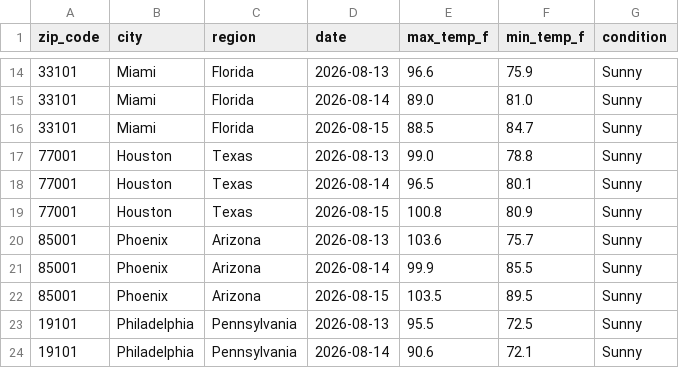
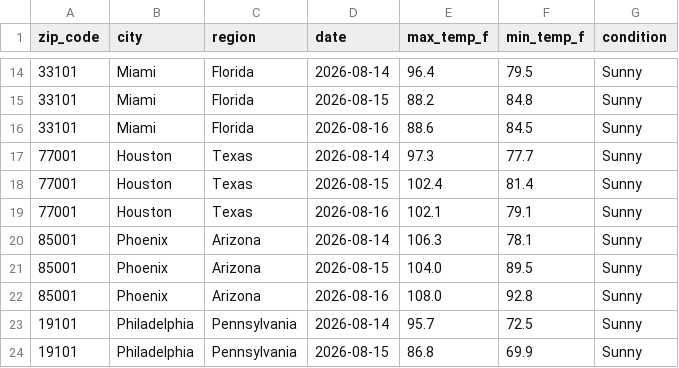
Before and after one commit to djain2905/weather-api-pipeline, a CSV file: weather_data.csv, drawn as a sheet; only a part is shown, gaps mark what is left out; the diff covers the shown part only.

```diff
--- a/weather_data.csv
+++ b/weather_data.csv
@@ -14,11 +14,11 @@ zip_code,city,region,date,max_temp_f,min_temp_f,condition
-33101,Miami,Florida,2026-08-13,96.6,75.9,Sunny
-33101,Miami,Florida,2026-08-14,89.0,81.0,Sunny
-33101,Miami,Florida,2026-08-15,88.5,84.7,Sunny
-77001,Houston,Texas,2026-08-13,99.0,78.8,Sunny
-77001,Houston,Texas,2026-08-14,96.5,80.1,Sunny
-77001,Houston,Texas,2026-08-15,100.8,80.9,Sunny
-85001,Phoenix,Arizona,2026-08-13,103.6,75.7,Sunny
-85001,Phoenix,Arizona,2026-08-14,99.9,85.5,Sunny
-85001,Phoenix,Arizona,2026-08-15,103.5,89.5,Sunny
-19101,Philadelphia,Pennsylvania,2026-08-13,95.5,72.5,Sunny
-19101,Philadelphia,Pennsylvania,2026-08-14,90.6,72.1,Sunny
+33101,Miami,Florida,2026-08-14,96.4,79.5,Sunny
+33101,Miami,Florida,2026-08-15,88.2,84.8,Sunny
+33101,Miami,Florida,2026-08-16,88.6,84.5,Sunny
+77001,Houston,Texas,2026-08-14,97.3,77.7,Sunny
+77001,Houston,Texas,2026-08-15,102.4,81.4,Sunny
+77001,Houston,Texas,2026-08-16,102.1,79.1,Sunny
+85001,Phoenix,Arizona,2026-08-14,106.3,78.1,Sunny
+85001,Phoenix,Arizona,2026-08-15,104.0,89.5,Sunny
+85001,Phoenix,Arizona,2026-08-16,108.0,92.8,Sunny
+19101,Philadelphia,Pennsylvania,2026-08-14,95.7,72.5,Sunny
+19101,Philadelphia,Pennsylvania,2026-08-15,86.8,69.9,Sunny
```
Also changed, not shown: 2 added rows, 2 removed rows and 140 edited cells elsewhere in this file.
